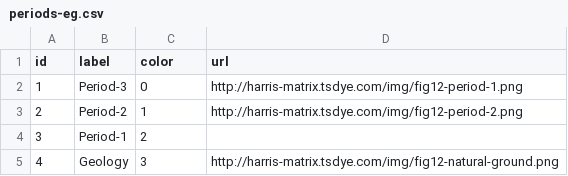
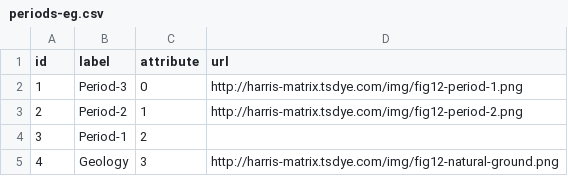
Before and after one commit to tsdye/harris-matrix, a CSV file: examples/fig-12-chronology/periods-eg.csv, drawn as a sheet.

```diff
--- a/examples/fig-12-chronology/periods-eg.csv
+++ b/examples/fig-12-chronology/periods-eg.csv
@@ -1,2 +1,2 @@
-id,label,color,url
+id,label,attribute,url
 1,Period-3,0,http://harris-matrix.tsdye.com/img/fig12-period-1.png
```
Also changed, not shown: examples/empty-configuration-file.csv, examples/fig-12-chronology/chronology-cnf.csv, 7 other files.
